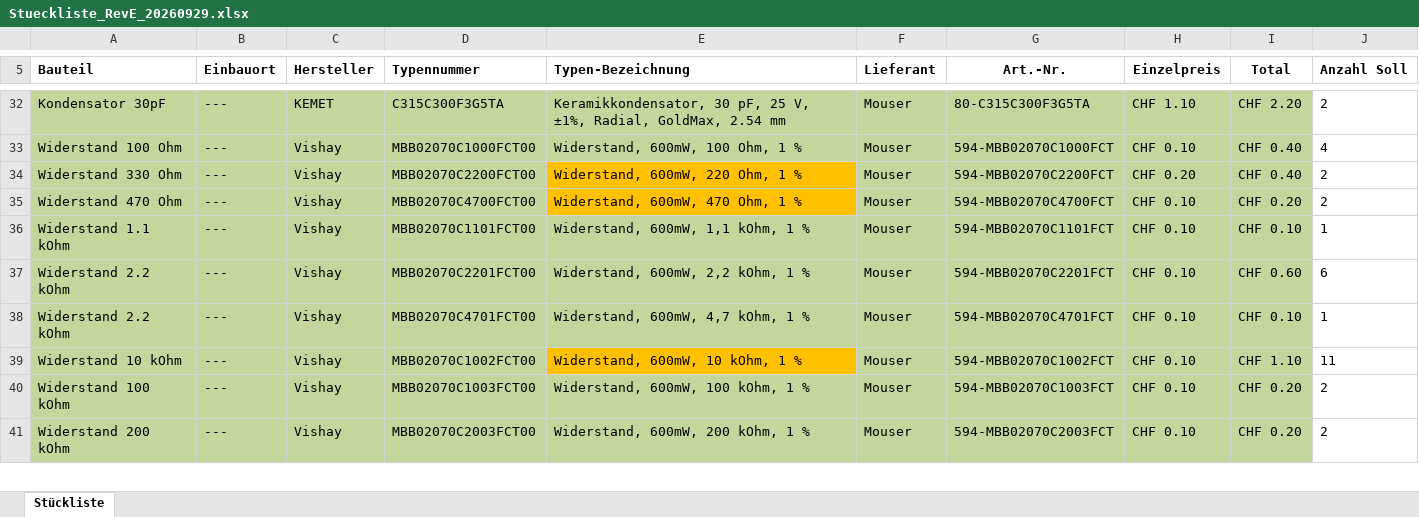
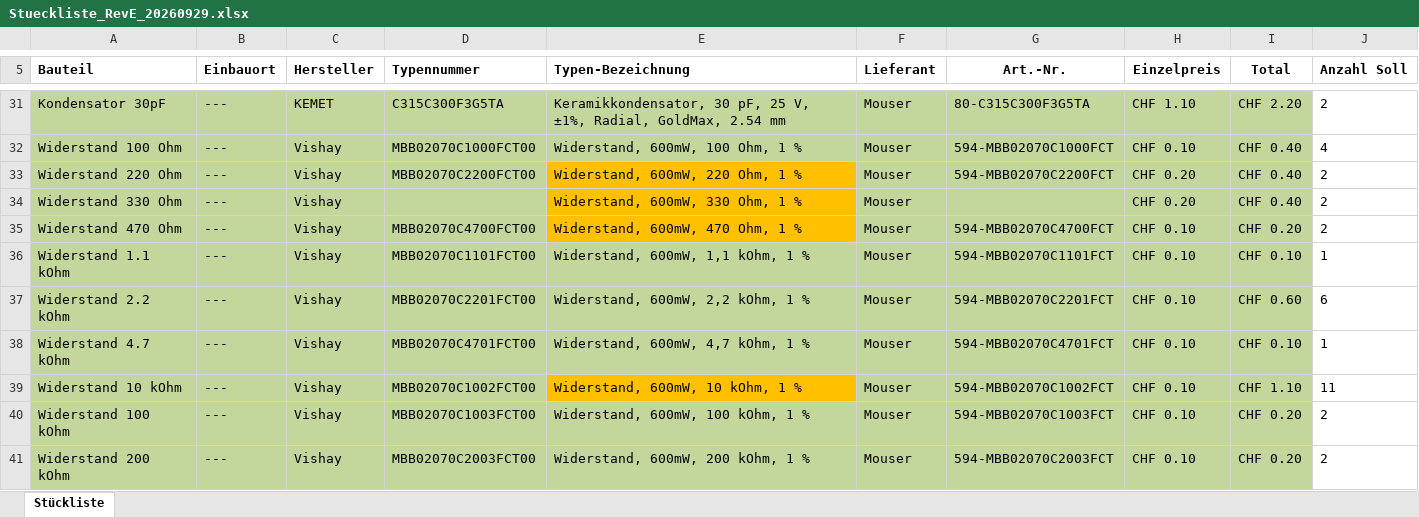
Before and after one commit to VaterAbraham78/ChickenGateSystem, an Excel workbook: Unterlagen/Stueckliste_RevE_20260929.xlsx, sheet Stückliste, drawn as a sheet; only a part is shown, gaps mark what is left out; values as stored, in another font and other column widths than the file's, no borders; conditional formats not drawn; the diff covers the shown part only; the diff names each change by its address in the sheet, - before the commit and + after, or states it on an @@ line.

```diff
--- a/Unterlagen/Stueckliste_RevE_20260929.xlsx (sheet Stückliste)
+++ b/Unterlagen/Stueckliste_RevE_20260929.xlsx (sheet Stückliste)
+row 33: Widerstand 220 Ohm | --- | Vishay | MBB02070C2200FCT00 | Widerstand, 600mW, 220 Ohm, 1 % | Mouser | 594-MBB02070C2200FCT | CHF 0.20 | CHF 0.40 | 2
-D34 (Typennummer): MBB02070C2200FCT00
+D34 (Typennummer): (empty)
-E34 (Typen-Bezeichnung): Widerstand, 600mW, 220 Ohm, 1 %
+E34 (Typen-Bezeichnung): Widerstand, 600mW, 330 Ohm, 1 %
-G34 (Art.-Nr.): 594-MBB02070C2200FCT
+G34 (Art.-Nr.): (empty)
-A38 (Bauteil): Widerstand 2.2 kOhm
+A38 (Bauteil): Widerstand 4.7 kOhm
```
Also changed, not shown: 4 removed rows and 1 edited cell elsewhere in this sheet, formulas that keep their value, 2 other files.
